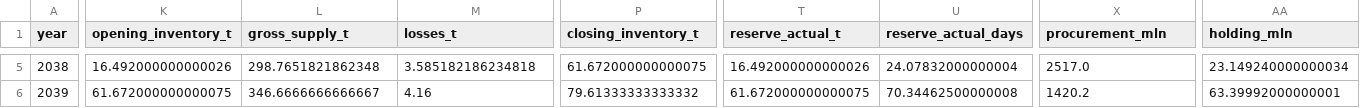
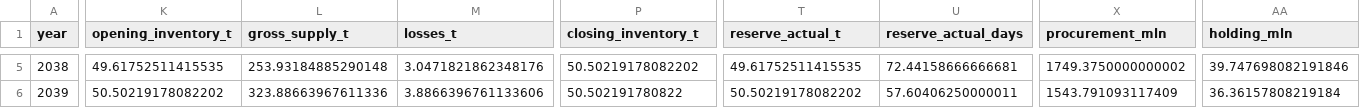
Before and after one commit to Stasoks/kosmohahahaha, a CSV file: results/final-evidence/risks/runs/R-CORE-OUTAGE/mitigation/annual.csv, drawn as a sheet; only a part is shown, gaps mark what is left out; the diff covers the shown part only; the diff names each change by its address in the sheet, - before the commit and + after, or states it on an @@ line.

```diff
--- a/results/final-evidence/risks/runs/R-CORE-OUTAGE/mitigation/annual.csv
+++ b/results/final-evidence/risks/runs/R-CORE-OUTAGE/mitigation/annual.csv
-K5 (opening_inventory_t): 16.492000000000026
+K5 (opening_inventory_t): 49.61752511415535
-L5 (gross_supply_t): 298.7651821862348
+L5 (gross_supply_t): 253.93184885290148
-M5 (losses_t): 3.585182186234818
+M5 (losses_t): 3.0471821862348176
-P5 (closing_inventory_t): 61.672000000000075
+P5 (closing_inventory_t): 50.50219178082202
-T5 (reserve_actual_t): 16.492000000000026
+T5 (reserve_actual_t): 49.61752511415535
-U5 (reserve_actual_days): 24.07832000000004
+U5 (reserve_actual_days): 72.44158666666681
-X5 (procurement_mln): 2517.0
+X5 (procurement_mln): 1749.3750000000002
-AA5 (holding_mln): 23.149240000000034
+AA5 (holding_mln): 39.747698082191846
-K6 (opening_inventory_t): 61.672000000000075
+K6 (opening_inventory_t): 50.50219178082202
-L6 (gross_supply_t): 346.6666666666667
+L6 (gross_supply_t): 323.88663967611336
-M6 (losses_t): 4.16
+M6 (losses_t): 3.8866396761133606
-P6 (closing_inventory_t): 79.61333333333332
+P6 (closing_inventory_t): 50.502191780822
-T6 (reserve_actual_t): 61.672000000000075
+T6 (reserve_actual_t): 50.50219178082202
-U6 (reserve_actual_days): 70.34462500000008
+U6 (reserve_actual_days): 57.60406250000011
-X6 (procurement_mln): 1420.2
+X6 (procurement_mln): 1543.791093117409
-AA6 (holding_mln): 63.39992000000001
+AA6 (holding_mln): 36.36157808219184
```
Also changed, not shown: 55 edited cells elsewhere in this file, results/final-evidence/risks/runs/R-CORE-OUTAGE/mitigation/channels.csv, results/final-evidence/risks/runs/R-CORE-OUTAGE/mitigation/costs.csv, 7 other files.
